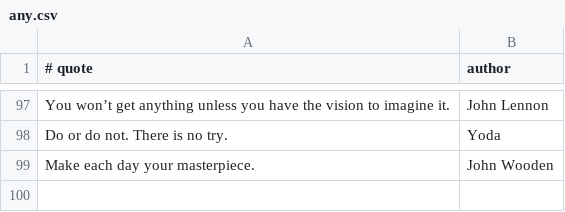
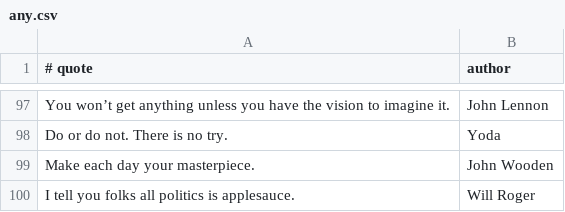
Before and after one commit to Jack1q/Quotecraft, a CSV file: Quotecraft/src/com/gmail/jackdonofrio12/quotes/any.csv, drawn as a sheet; only a part is shown, gaps mark what is left out; the diff names each change by its address in the sheet, - before the commit and + after, or states it on an @@ line.

Commit message:
Update any.csv
Added a new quote

```diff
--- a/Quotecraft/src/com/gmail/jackdonofrio12/quotes/any.csv
+++ b/Quotecraft/src/com/gmail/jackdonofrio12/quotes/any.csv
+row 100: I tell you folks all politics is applesauce. | Will Roger
```
